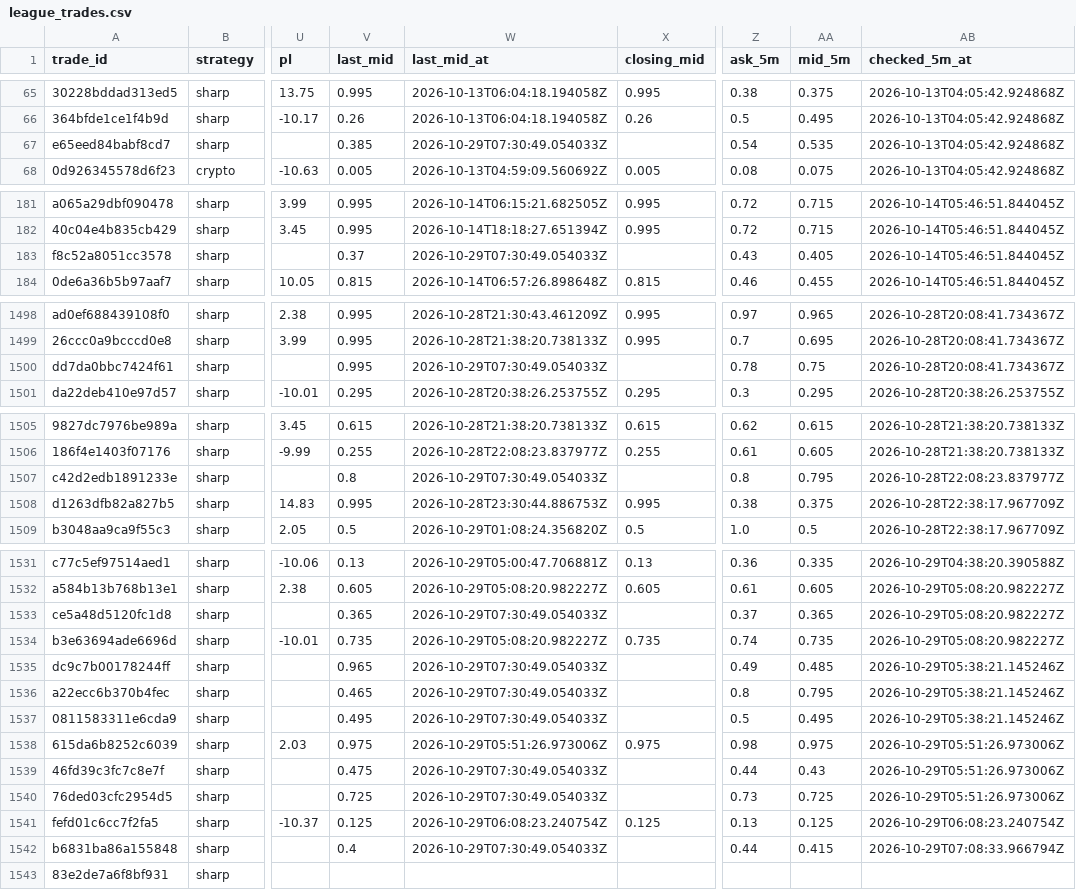
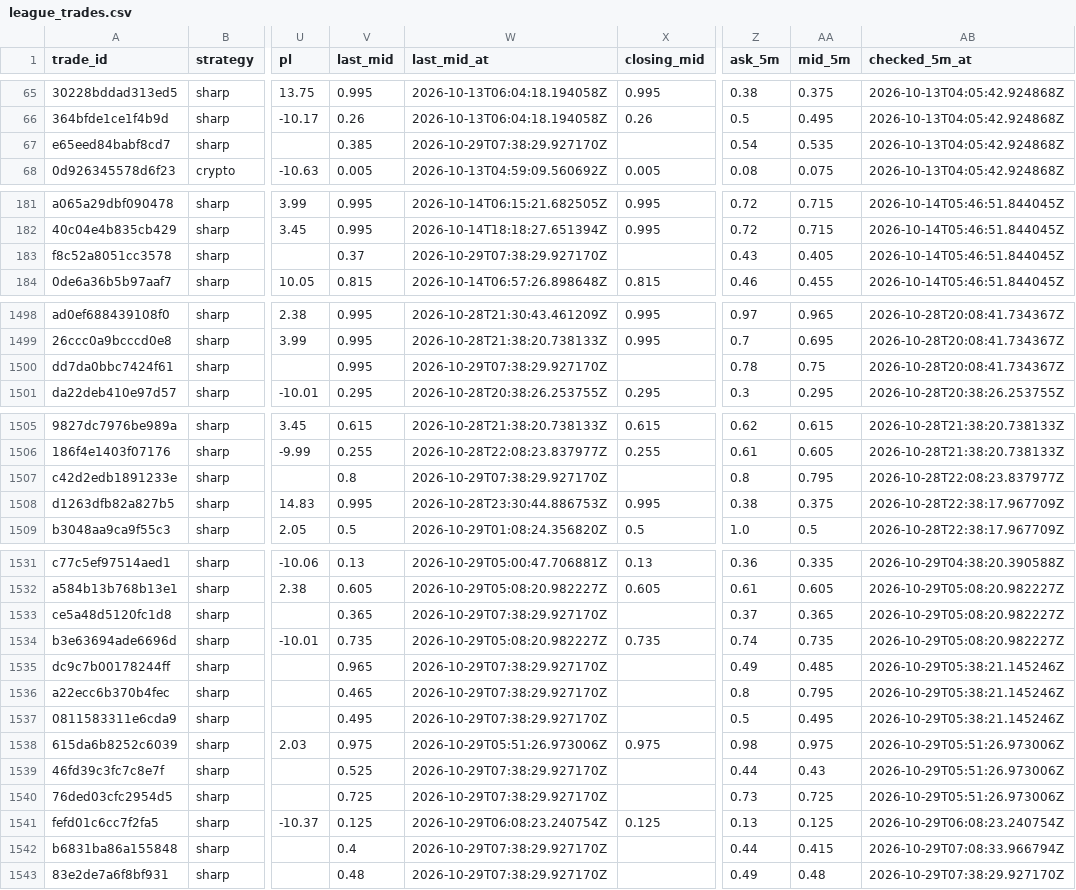
Before and after one commit to colebeasley10-glitch/pm-edge, a CSV file: league_trades.csv, drawn as a sheet; only a part is shown, gaps mark what is left out; the diff names each change by its address in the sheet, - before the commit and + after, or states it on an @@ line.

Commit message:
League follow-up [skip ci]

```diff
--- a/league_trades.csv
+++ b/league_trades.csv
-W67 (last_mid_at): 2026-10-29T07:30:49.054033Z
+W67 (last_mid_at): 2026-10-29T07:38:29.927170Z
-W183 (last_mid_at): 2026-10-29T07:30:49.054033Z
+W183 (last_mid_at): 2026-10-29T07:38:29.927170Z
-W1500 (last_mid_at): 2026-10-29T07:30:49.054033Z
+W1500 (last_mid_at): 2026-10-29T07:38:29.927170Z
-W1507 (last_mid_at): 2026-10-29T07:30:49.054033Z
+W1507 (last_mid_at): 2026-10-29T07:38:29.927170Z
-W1533 (last_mid_at): 2026-10-29T07:30:49.054033Z
+W1533 (last_mid_at): 2026-10-29T07:38:29.927170Z
-W1535:W1537 (last_mid_at): 2026-10-29T07:30:49.054033Z
+W1535:W1537 (last_mid_at): 2026-10-29T07:38:29.927170Z
-V1539 (last_mid): 0.475
+V1539 (last_mid): 0.525
-W1539:W1540 (last_mid_at): 2026-10-29T07:30:49.054033Z
+W1539:W1540 (last_mid_at): 2026-10-29T07:38:29.927170Z
-W1542 (last_mid_at): 2026-10-29T07:30:49.054033Z
+W1542 (last_mid_at): 2026-10-29T07:38:29.927170Z
-V1543 (last_mid): (empty)
+V1543 (last_mid): 0.48
-W1543 (last_mid_at): (empty)
+W1543 (last_mid_at): 2026-10-29T07:38:29.927170Z
-Z1543 (ask_5m): (empty)
+Z1543 (ask_5m): 0.49
-AA1543 (mid_5m): (empty)
+AA1543 (mid_5m): 0.48
-AB1543 (checked_5m_at): (empty)
+AB1543 (checked_5m_at): 2026-10-29T07:38:29.927170Z
```
